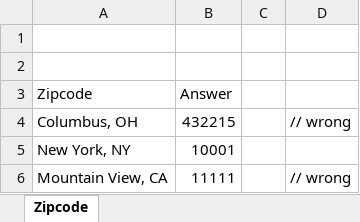
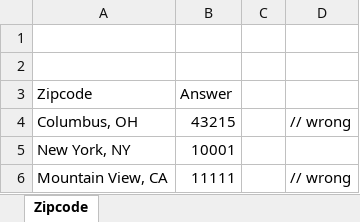
Before and after one commit to cmusv/pysheetgrader-core, an Excel workbook: excel/TestSuite_KillerCells_Submission.xlsx, sheet Zipcode, drawn as a sheet; values as stored, in another font and other column widths than the file's, no borders; the diff names each change by its address in the sheet, - before the commit and + after, or states it on an @@ line.

Commit message:
fix missing message from hidden cells

```diff
--- a/excel/TestSuite_KillerCells_Submission.xlsx (sheet Zipcode)
+++ b/excel/TestSuite_KillerCells_Submission.xlsx (sheet Zipcode)
-B4 (Answer): 432215
+B4 (Answer): 43215
```
Also changed, not shown: excel/TestSuite_KillerCells_Key.xlsx, 1 other file.
